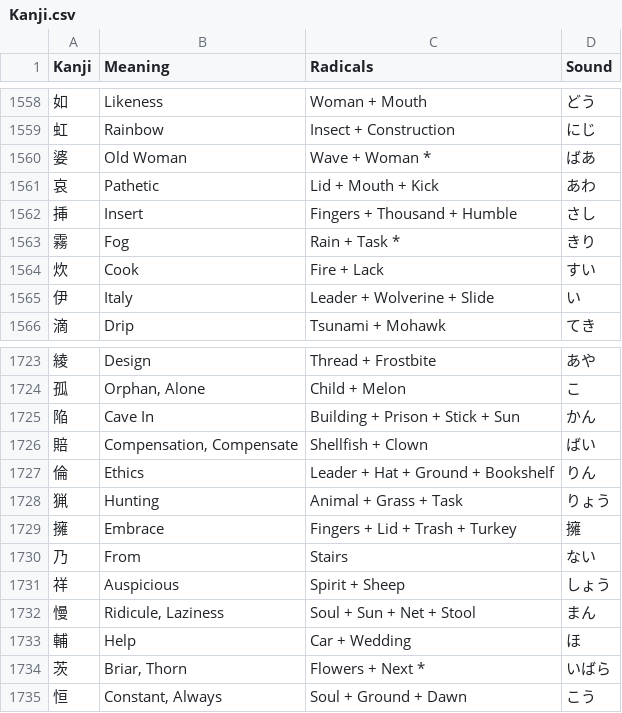
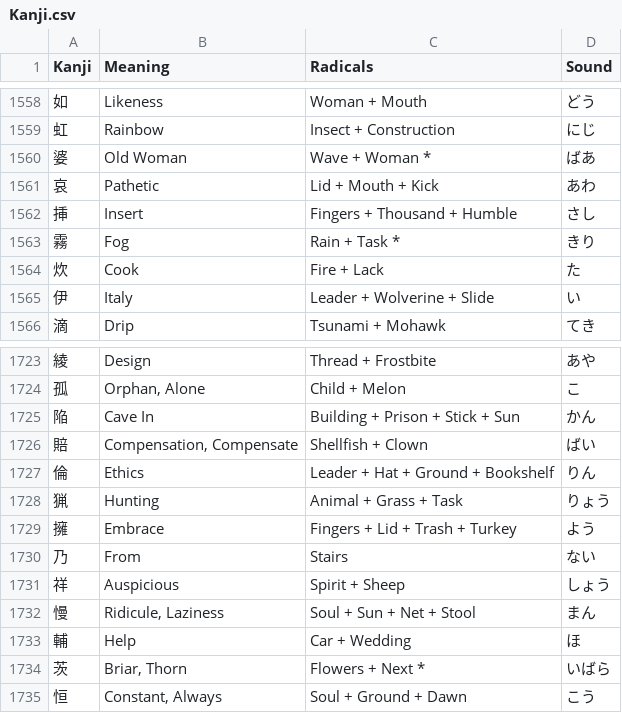
Before and after one commit to Goezs/kanji_with_radicals, a CSV file: Kanji.csv, drawn as a sheet; only a part is shown, gaps mark what is left out.

Commit message:
kanji.csv - Cook and embrace corrections

```diff
--- a/Kanji.csv
+++ b/Kanji.csv
@@ -1563,3 +1563,3 @@ Kanji,Meaning,Radicals,Sound
 霧,Fog,Rain + Task *,きり
-炊,Cook,Fire + Lack,すい
+炊,Cook,Fire + Lack,た
 伊,Italy,Leader + Wolverine + Slide,い
@@ -1728,3 +1728,3 @@ Kanji,Meaning,Radicals,Sound
 猟,Hunting,Animal + Grass + Task,りょう
-擁,Embrace,Fingers + Lid + Trash + Turkey,擁
+擁,Embrace,Fingers + Lid + Trash + Turkey,よう
 乃,From,Stairs,ない
```
